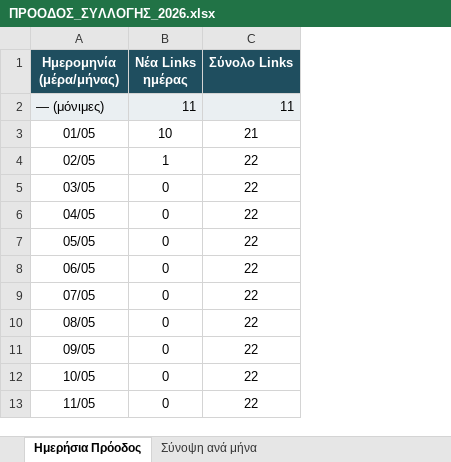
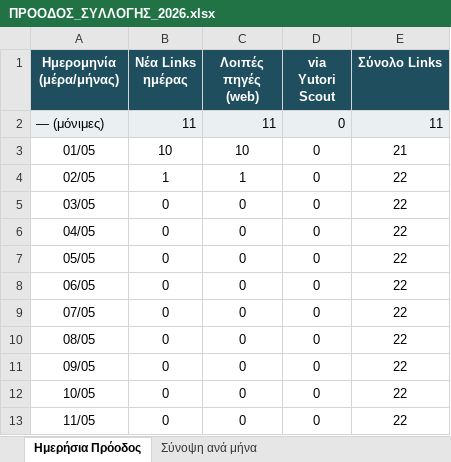
Before and after one commit to geftychidis/PYRKAGIES-2026, an Excel workbook: ΠΡΟΟΔΟΣ_ΣΥΛΛΟΓΗΣ_2026.xlsx, sheet Ημερήσια Πρόοδος, drawn as a sheet; only a part is shown; values as stored, in another font and other column widths than the file's, no borders; charts and pictures not drawn; the diff names each change by its address in the sheet, - before the commit and + after, or states it on an @@ line.

```diff
--- a/ΠΡΟΟΔΟΣ_ΣΥΛΛΟΓΗΣ_2026.xlsx (sheet Ημερήσια Πρόοδος)
+++ b/ΠΡΟΟΔΟΣ_ΣΥΛΛΟΓΗΣ_2026.xlsx (sheet Ημερήσια Πρόοδος)
+column C (Λοιπές πηγές (web)), rows 2-13: 11 | 10 | 1 | 0 | 0 | 0 | 0 | 0 | 0 | 0 | 0 | 0
+column D (via Yutori Scout), rows 2-13: all 0
```
Also changed, not shown: sheet Σύνοψη ανά μήνα, charts or pictures, 3 other files.
